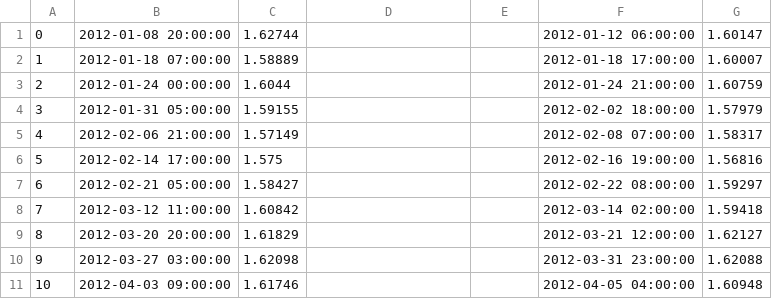
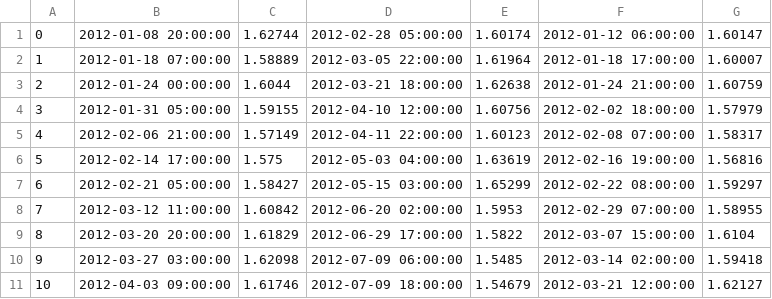
Before and after one commit to mglcampos/trader, a CSV file: EURNZD_report.csv, drawn as a sheet; only a part is shown; the diff covers the shown part only.

```diff
--- a/EURNZD_report.csv
+++ b/EURNZD_report.csv
@@ -1,11 +1,11 @@
-0,2012-01-08 20:00:00,1.62744,,,2012-01-12 06:00:00,1.60147
-1,2012-01-18 07:00:00,1.58889,,,2012-01-18 17:00:00,1.60007
-2,2012-01-24 00:00:00,1.6044,,,2012-01-24 21:00:00,1.60759
-3,2012-01-31 05:00:00,1.59155,,,2012-02-02 18:00:00,1.57979
-4,2012-02-06 21:00:00,1.57149,,,2012-02-08 07:00:00,1.58317
-5,2012-02-14 17:00:00,1.575,,,2012-02-16 19:00:00,1.56816
-6,2012-02-21 05:00:00,1.58427,,,2012-02-22 08:00:00,1.59297
-7,2012-03-12 11:00:00,1.60842,,,2012-03-14 02:00:00,1.59418
-8,2012-03-20 20:00:00,1.61829,,,2012-03-21 12:00:00,1.62127
-9,2012-03-27 03:00:00,1.62098,,,2012-03-31 23:00:00,1.62088
-10,2012-04-03 09:00:00,1.61746,,,2012-04-05 04:00:00,1.60948
+0,2012-01-08 20:00:00,1.62744,2012-02-28 05:00:00,1.60174,2012-01-12 06:00:00,1.60147
+1,2012-01-18 07:00:00,1.58889,2012-03-05 22:00:00,1.61964,2012-01-18 17:00:00,1.60007
+2,2012-01-24 00:00:00,1.6044,2012-03-21 18:00:00,1.62638,2012-01-24 21:00:00,1.60759
+3,2012-01-31 05:00:00,1.59155,2012-04-10 12:00:00,1.60756,2012-02-02 18:00:00,1.57979
+4,2012-02-06 21:00:00,1.57149,2012-04-11 22:00:00,1.60123,2012-02-08 07:00:00,1.58317
+5,2012-02-14 17:00:00,1.575,2012-05-03 04:00:00,1.63619,2012-02-16 19:00:00,1.56816
+6,2012-02-21 05:00:00,1.58427,2012-05-15 03:00:00,1.65299,2012-02-22 08:00:00,1.59297
+7,2012-03-12 11:00:00,1.60842,2012-06-20 02:00:00,1.5953,2012-02-29 07:00:00,1.58955
+8,2012-03-20 20:00:00,1.61829,2012-06-29 17:00:00,1.5822,2012-03-07 15:00:00,1.6104
+9,2012-03-27 03:00:00,1.62098,2012-07-09 06:00:00,1.5485,2012-03-14 02:00:00,1.59418
+10,2012-04-03 09:00:00,1.61746,2012-07-09 18:00:00,1.54679,2012-03-21 12:00:00,1.62127
```
Also changed, not shown: 27 added rows and 82 edited cells elsewhere in this file, EURAUD_report.csv, 11 other files.
